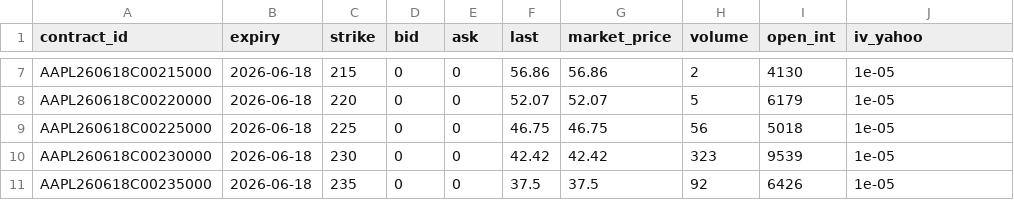
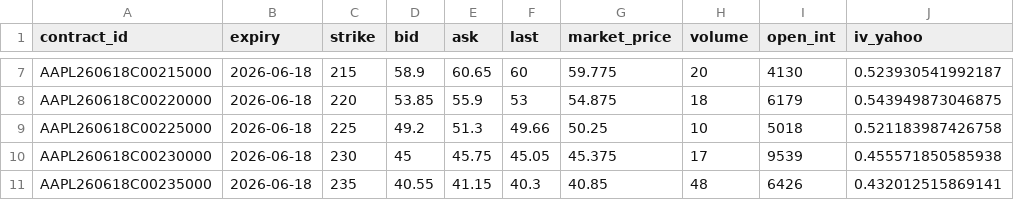
Before and after one commit to spikovich/proj_R, a CSV file: data/aapl_options.csv, drawn as a sheet; only a part is shown, gaps mark what is left out; the diff covers the shown part only.

```diff
--- a/data/aapl_options.csv
+++ b/data/aapl_options.csv
@@ -7,5 +7,5 @@
-"AAPL260618C00215000",2026-06-18,215,0,0,56.86,56.86,2,4130,1e-05
-"AAPL260618C00220000",2026-06-18,220,0,0,52.07,52.07,5,6179,1e-05
-"AAPL260618C00225000",2026-06-18,225,0,0,46.75,46.75,56,5018,1e-05
-"AAPL260618C00230000",2026-06-18,230,0,0,42.42,42.42,323,9539,1e-05
-"AAPL260618C00235000",2026-06-18,235,0,0,37.5,37.5,92,6426,1e-05
+"AAPL260618C00215000",2026-06-18,215,58.9,60.65,60,59.775,20,4130,0.523930541992187
+"AAPL260618C00220000",2026-06-18,220,53.85,55.9,53,54.875,18,6179,0.543949873046875
+"AAPL260618C00225000",2026-06-18,225,49.2,51.3,49.66,50.25,10,5018,0.521183987426758
+"AAPL260618C00230000",2026-06-18,230,45,45.75,45.05,45.375,17,9539,0.455571850585938
+"AAPL260618C00235000",2026-06-18,235,40.55,41.15,40.3,40.85,48,6426,0.432012515869141
```
Also changed, not shown: 165 edited cells elsewhere in this file, data/aapl_prices.csv, 1 other file.
